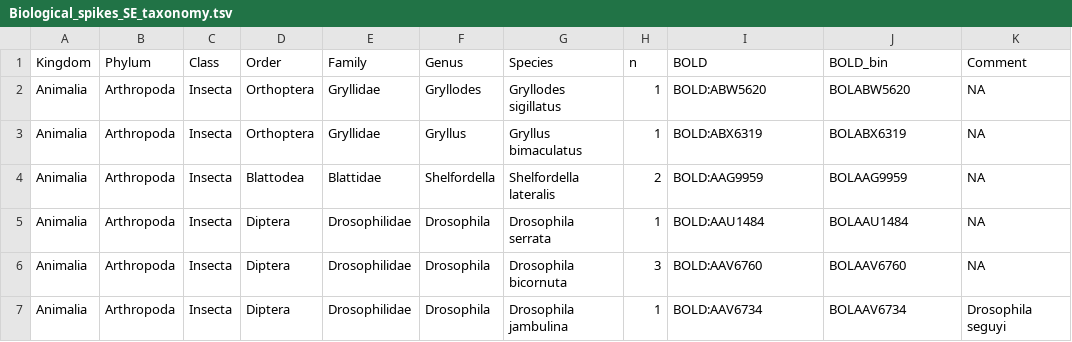
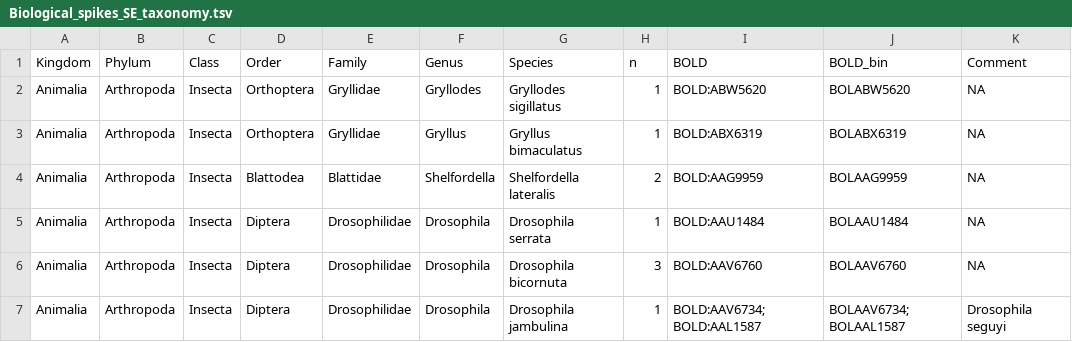
Before and after one commit to insect-biome-atlas/paper-data, a TSV file: data/Biological_spikes_SE_taxonomy.tsv, drawn as a sheet.

```diff
--- a/data/Biological_spikes_SE_taxonomy.tsv
+++ b/data/Biological_spikes_SE_taxonomy.tsv
@@ -6,2 +6,2 @@ Animalia	Arthropoda	Insecta	Diptera	Drosophilidae	Drosophila	Drosophila serrata
 Animalia	Arthropoda	Insecta	Diptera	Drosophilidae	Drosophila	Drosophila bicornuta	3	BOLD:AAV6760	BOLAAV6760	NA
-Animalia	Arthropoda	Insecta	Diptera	Drosophilidae	Drosophila	Drosophila jambulina	1	BOLD:AAV6734	BOLAAV6734	Drosophila seguyi
+Animalia	Arthropoda	Insecta	Diptera	Drosophilidae	Drosophila	Drosophila jambulina	1	"BOLD:AAV6734; BOLD:AAL1587"	"BOLAAV6734; BOLAAL1587"	Drosophila seguyi
```
Also changed, not shown: data/Biological_spikes_MG_taxonomy.tsv.
